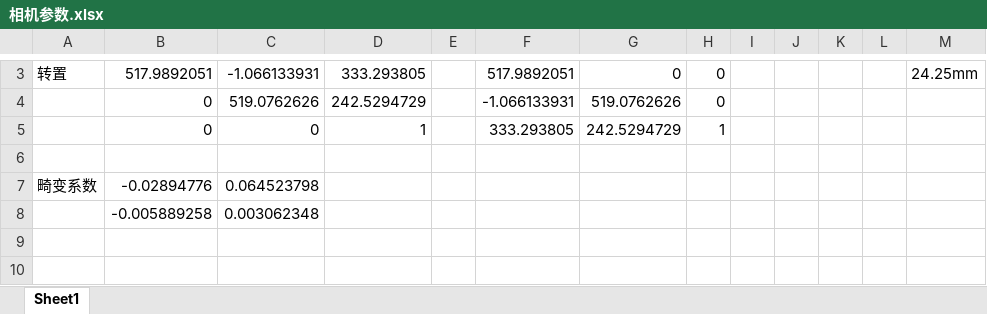
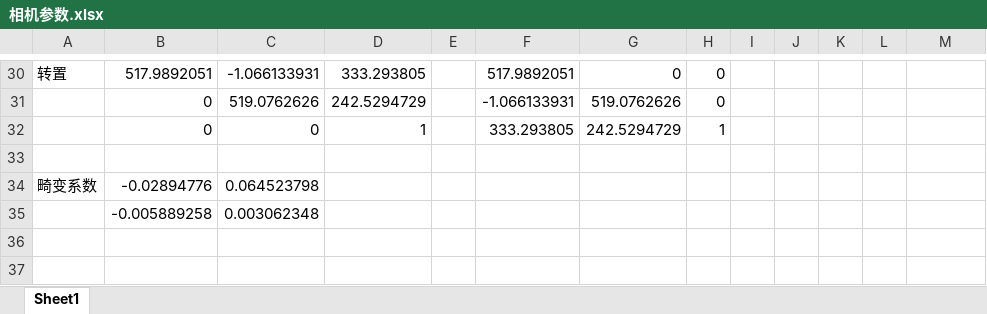
Before and after one commit to uxfion/Stereo-Detection, an Excel workbook: 相机参数.xlsx, sheet Sheet1, drawn as a sheet; only a part is shown, gaps mark what is left out; values as stored, in another font and other column widths than the file's, no borders; addresses are those after the commit; the diff covers the shown part only; the diff names each change by its address in the sheet, - before the commit and + after, or states it on an @@ line.

```diff
--- a/相机参数.xlsx (sheet Sheet1)
+++ b/相机参数.xlsx (sheet Sheet1)
-M30: 24.25mm
+M30: (empty)
```
Also changed, not shown: 27 added rows and 1 edited cell elsewhere in this sheet, formulas that keep their value, 1 other file.
